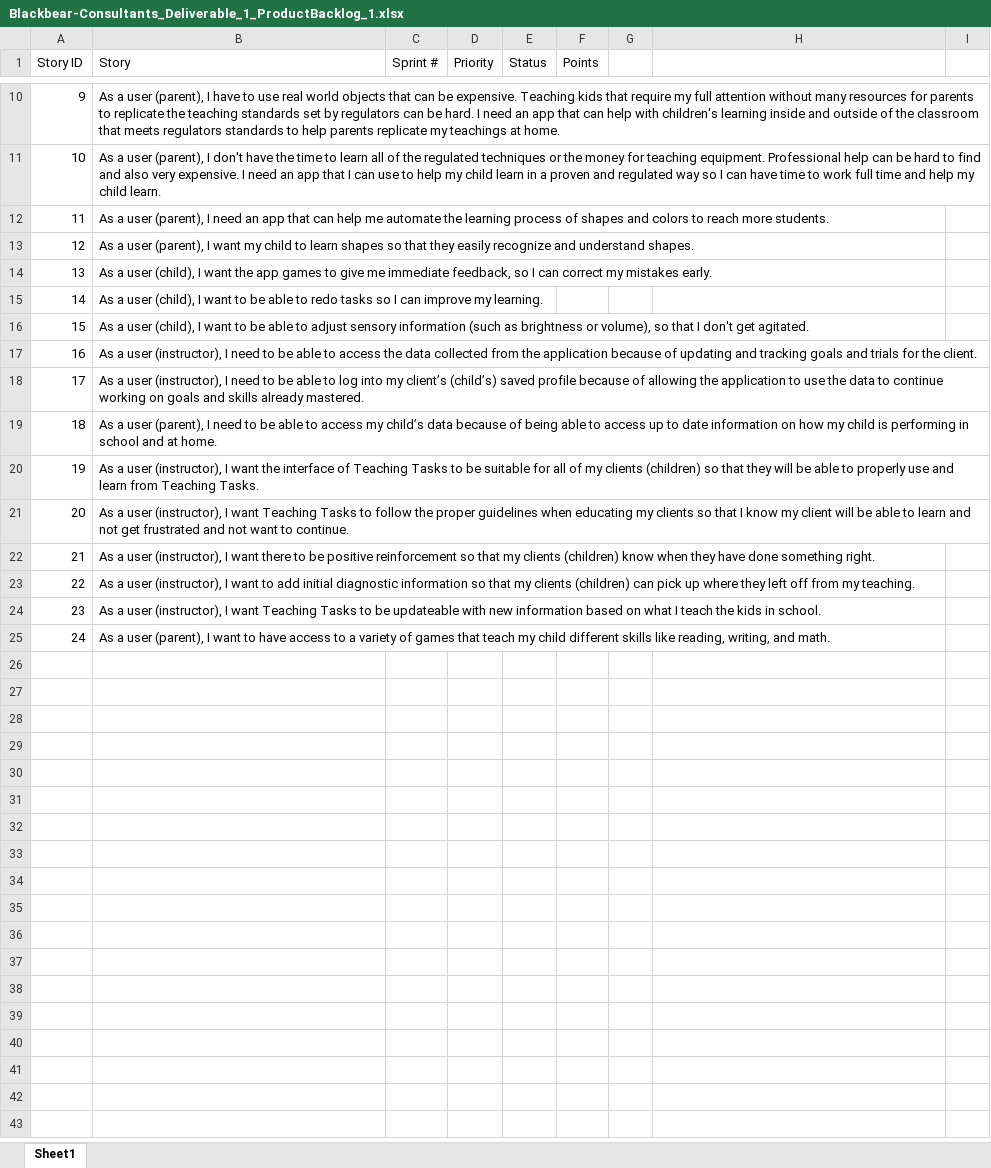
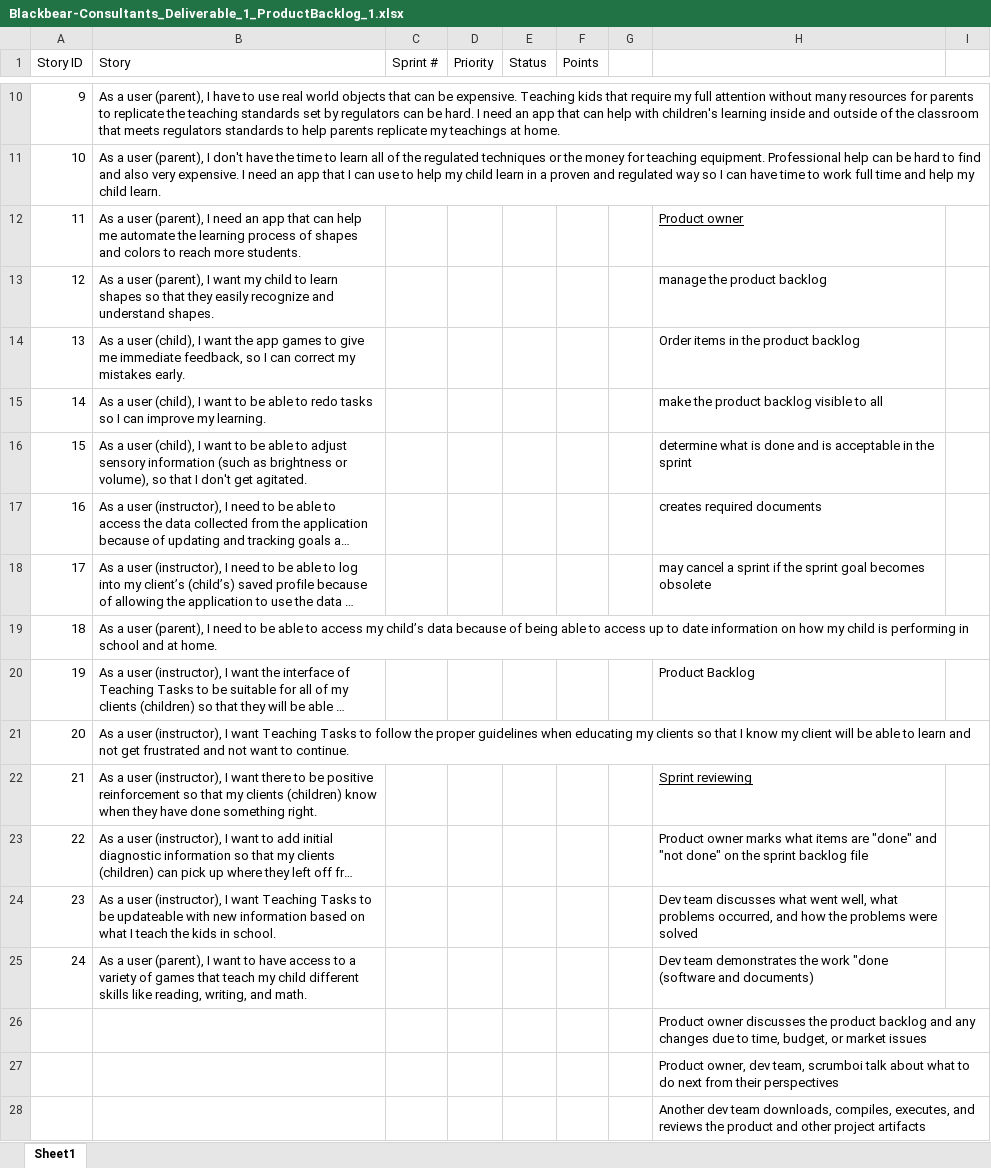
Before and after one commit to sborax/Blackbear-Consultants, an Excel workbook: Blackbear-Consultants_Deliverable_1_ProductBacklog_1.xlsx, sheet Sheet1, drawn as a sheet; only a part is shown, gaps mark what is left out; long unchanged cells end in …; values as stored, in another font and other column widths than the file's, no borders; the diff names each change by its address in the sheet, - before the commit and + after, or states it on an @@ line.

Commit message:
Update Blackbear-Consultants_Deliverable_1_ProductBacklog_1.xlsx

```diff
--- a/Blackbear-Consultants_Deliverable_1_ProductBacklog_1.xlsx (sheet Sheet1)
+++ b/Blackbear-Consultants_Deliverable_1_ProductBacklog_1.xlsx (sheet Sheet1)
-H12: (empty)
+H12: Product owner
-H13: (empty)
+H13: manage the product backlog
-H14: (empty)
+H14: Order items in the product backlog
-H15: (empty)
+H15: make the product backlog visible to all
-H16: (empty)
+H16: determine what is done and is acceptable in the sprint
-H17: (empty)
+H17: creates required documents
-H18: (empty)
+H18: may cancel a sprint if the sprint goal becomes obsolete
-H20: (empty)
+H20: Product Backlog
-H22: (empty)
+H22: Sprint reviewing
-H23: (empty)
+H23: Product owner marks what items are "done" and "not done" on the sprint backlog file
-H24: (empty)
+H24: Dev team discusses what went well, what problems occurred, and how the problems were solved
-H25: (empty)
+H25: Dev team demonstrates the work "done (software and documents)
+row 26:  |  |  |  |  |  |  | Product owner discusses the product backlog and any changes due to time, budget, or market issues
+row 27:  |  |  |  |  |  |  | Product owner, dev team, scrumboi talk about what to do next from their perspectives
+row 28:  |  |  |  |  |  |  | Another dev team downloads, compiles, executes, and reviews the product and other project artifacts
```
